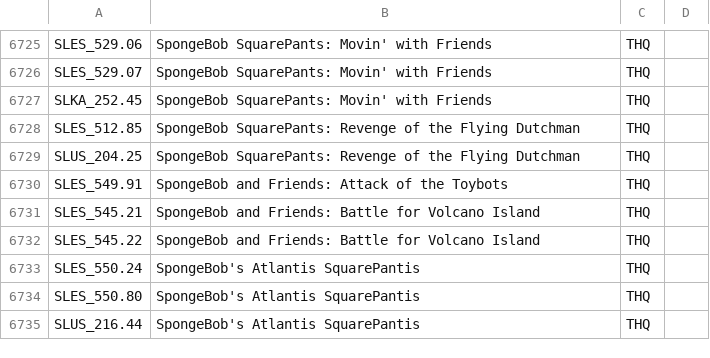
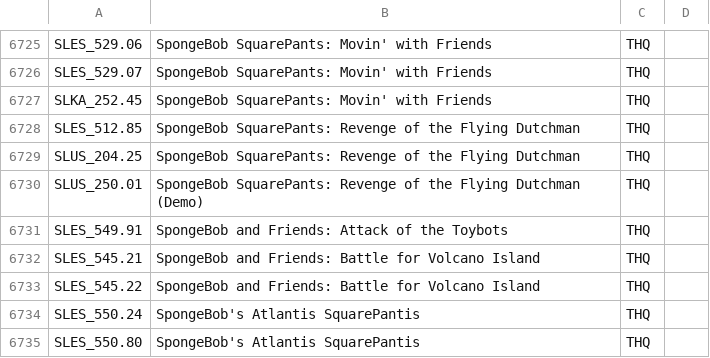
Before and after one commit to CosmicScale/PSBBN-Definitive-Project, a CSV file: scripts/assets/database/TitlesDB_PS2.csv, drawn as a sheet; only a part is shown, gaps mark what is left out; the shorter side is filled out with more unchanged rows.

Commit message:
Update game and art databases

```diff
--- a/scripts/assets/database/TitlesDB_PS2.csv
+++ b/scripts/assets/database/TitlesDB_PS2.csv
@@ -6729,2 +6729,3 @@ SLES_512.85|SpongeBob SquarePants: Revenge of the Flying Dutchman|THQ|
 SLUS_204.25|SpongeBob SquarePants: Revenge of the Flying Dutchman|THQ|
+SLUS_250.01|SpongeBob SquarePants: Revenge of the Flying Dutchman (Demo)|THQ|
 SLES_549.91|SpongeBob and Friends: Attack of the Toybots|THQ|
```
Also changed, not shown: scripts/assets/database/ArtDB.csv.
